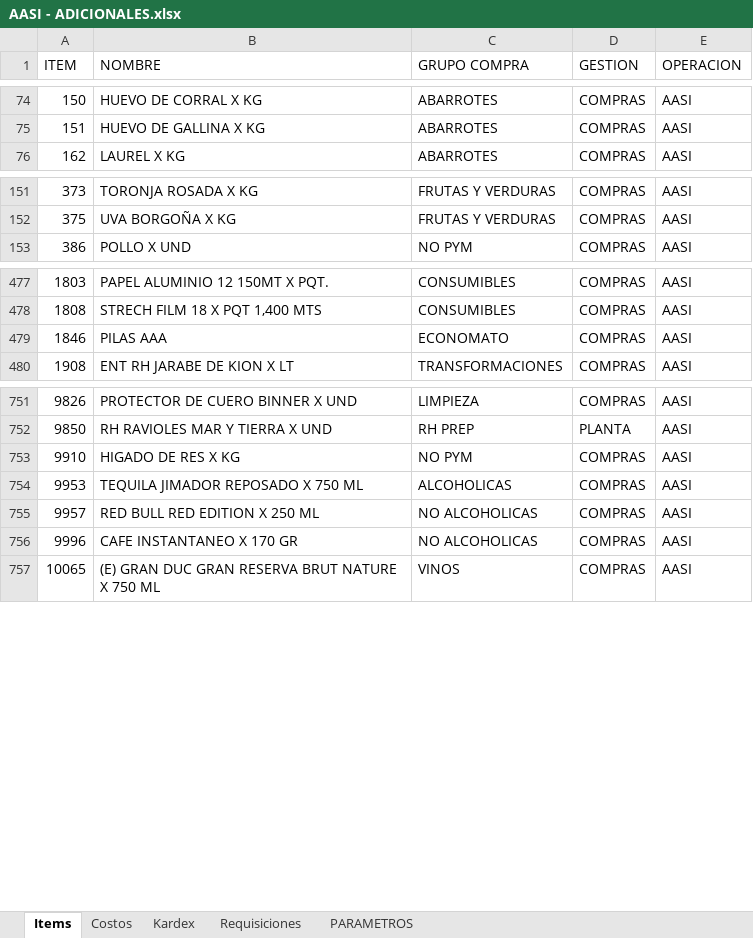
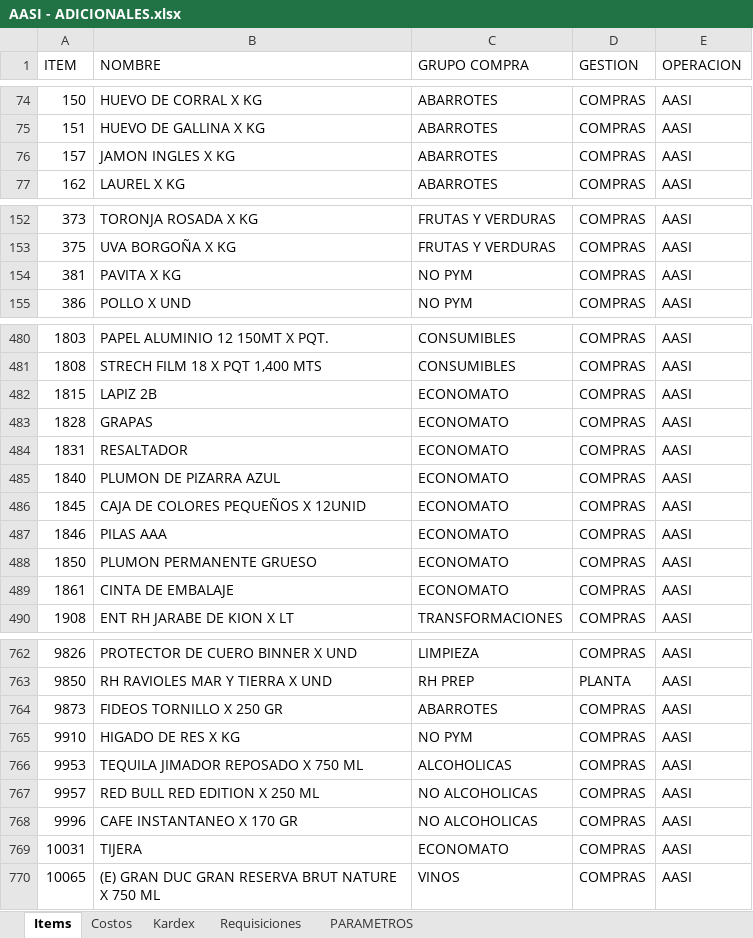
Before and after one commit to AlvaroCornejo/EBC_PEDIDOS_ADICIONALES, an Excel workbook: data/AASI - ADICIONALES.xlsx, sheet Items, drawn as a sheet; only a part is shown, gaps mark what is left out; values as stored, in another font and other column widths than the file's, no borders; table styles not drawn; the diff covers the shown part only; the diff names each change by its address in the sheet, - before the commit and + after, or states it on an @@ line.

```diff
--- a/data/AASI - ADICIONALES.xlsx (sheet Items)
+++ b/data/AASI - ADICIONALES.xlsx (sheet Items)
+row 76: 157 | JAMON INGLES X KG | ABARROTES | COMPRAS | AASI
+row 154: 381 | PAVITA X KG | NO PYM | COMPRAS | AASI
+row 482: 1815 | LAPIZ 2B | ECONOMATO | COMPRAS | AASI
+row 483: 1828 | GRAPAS | ECONOMATO | COMPRAS | AASI
+row 484: 1831 | RESALTADOR | ECONOMATO | COMPRAS | AASI
+row 485: 1840 | PLUMON DE PIZARRA AZUL | ECONOMATO | COMPRAS | AASI
+row 486: 1845 | CAJA DE COLORES PEQUEÑOS X 12UNID | ECONOMATO | COMPRAS | AASI
+row 488: 1850 | PLUMON PERMANENTE GRUESO | ECONOMATO | COMPRAS | AASI
+row 489: 1861 | CINTA DE EMBALAJE | ECONOMATO | COMPRAS | AASI
+row 764: 9873 | FIDEOS TORNILLO X 250 GR | ABARROTES | COMPRAS | AASI
+row 769: 10031 | TIJERA | ECONOMATO | COMPRAS | AASI
```
Also changed, not shown: 3 added rows elsewhere in this sheet, sheet Kardex, sheet Costos, sheet PARAMETROS, data/CDL28 - ADICIONALES.xlsx, data/GBADC - ADICIONALES.xlsx, 7 other files.
